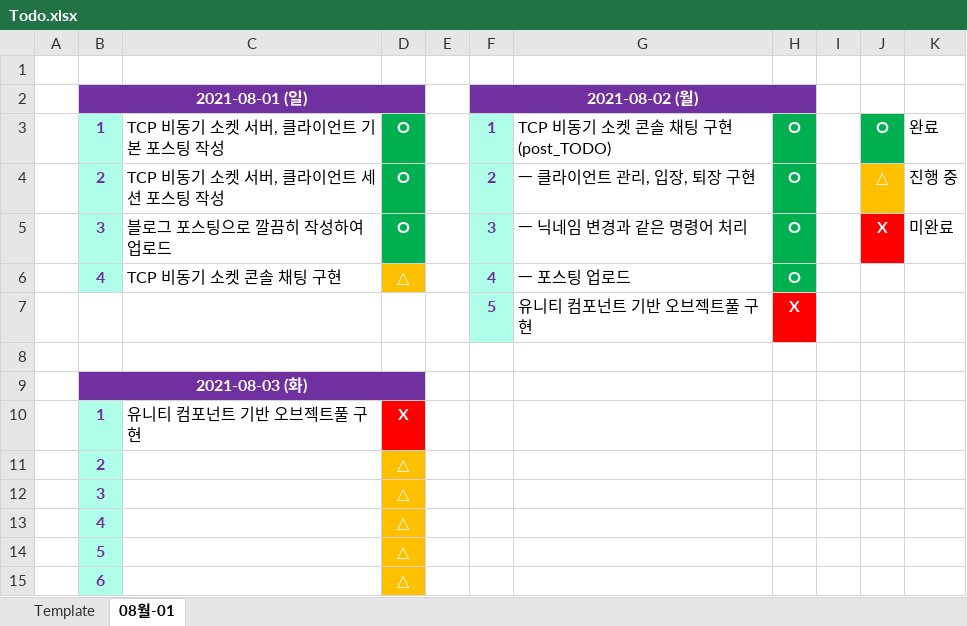
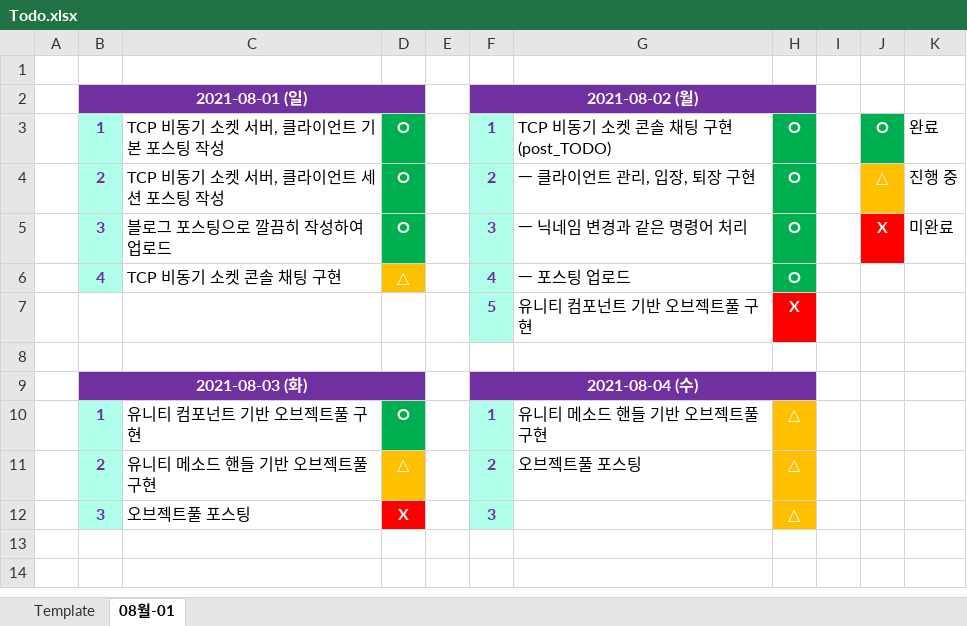
Before and after one commit to rito15/rito15.github.io, an Excel workbook: _posts_TODO/Todo.xlsx, sheet 08월-01, drawn as a sheet; values as stored, in another font and other column widths than the file's, no borders; removed rows and columns are numbered as before the commit, all else as after; the diff names each change by its address in the sheet, - before the commit and + after, or states it on an @@ line.

```diff
--- a/_posts_TODO/Todo.xlsx (sheet 08월-01)
+++ b/_posts_TODO/Todo.xlsx (sheet 08월-01)
-F9: (empty)
+F9: 2021-08-04 (수)
-F9:H9 fill: none
+F9:H9 fill: #7030A0
+F9:H9 merged
-row 10:  | 1 | 유니티 컴포넌트 기반 오브젝트풀 구현 | X
-row 11:  | 2 |  | △
-row 12:  | 3 |  | △
-row 13:  | 4 |  | △
-row 14:  | 5 |  | △
-row 15:  | 6 |  | △
+row 10:  | 1 | 유니티 컴포넌트 기반 오브젝트풀 구현 | O |  | 1 | 유니티 메소드 핸들 기반 오브젝트풀 구현 | △
+row 11:  | 2 | 유니티 메소드 핸들 기반 오브젝트풀 구현 | △ |  | 2 | 오브젝트풀 포스팅 | △
+row 12:  | 3 | 오브젝트풀 포스팅 | X |  | 3 |  | △
```
Also changed, not shown: 2 other files.
